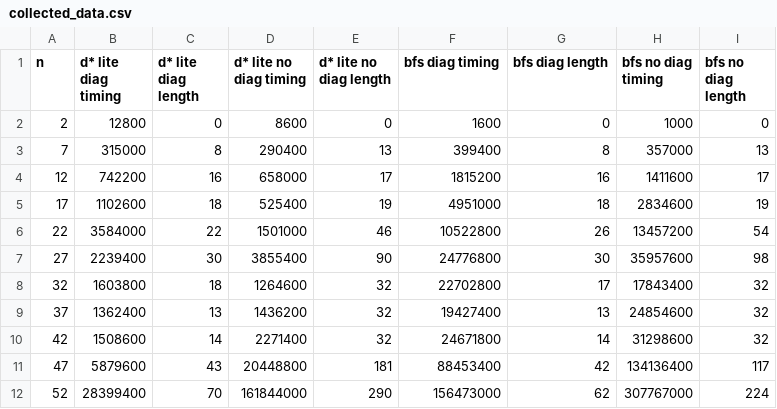
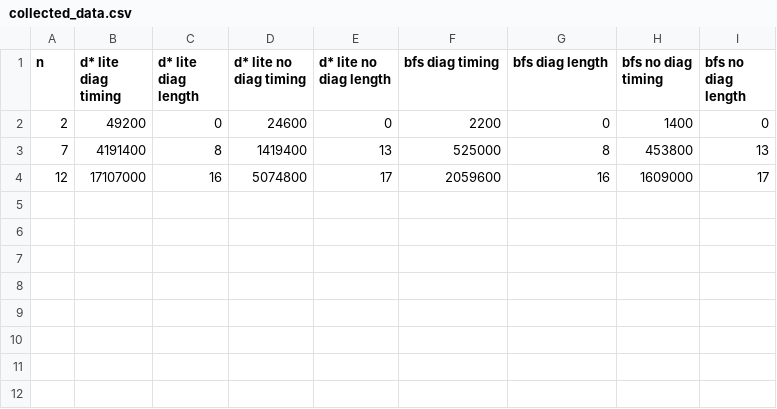
Before and after one commit to MysticalRobot/Adaptive-Labyrinth-Escapist, a CSV file: collected_data.csv, drawn as a sheet.

Commit message:
renamed dstar, drafted README.md, added rhs and g values onto the GUI for d* lite, and further simplified the extension process

```diff
--- a/collected_data.csv
+++ b/collected_data.csv
@@ -1,12 +1,4 @@
 n,d* lite diag timing,d* lite diag length,d* lite no diag timing,d* lite no diag length,bfs diag timing,bfs diag length,bfs no diag timing,bfs no diag length
-2,12800,0,8600,0,1600,0,1000,0
-7,315000,8,290400,13,399400,8,357000,13
-12,742200,16,658000,17,1815200,16,1411600,17
-17,1102600,18,525400,19,4951000,18,2834600,19
-22,3584000,22,1501000,46,10522800,26,13457200,54
-27,2239400,30,3855400,90,24776800,30,35957600,98
-32,1603800,18,1264600,32,22702800,17,17843400,32
-37,1362400,13,1436200,32,19427400,13,24854600,32
-42,1508600,14,2271400,32,24671800,14,31298600,32
-47,5879600,43,20448800,181,88453400,42,134136400,117
-52,28399400,70,161844000,290,156473000,62,307767000,224
+2,49200,0,24600,0,2200,0,1400,0
+7,4191400,8,1419400,13,525000,8,453800,13
+12,17107000,16,5074800,17,2059600,16,1609000,17
```
Also changed, not shown: 10 other files.
